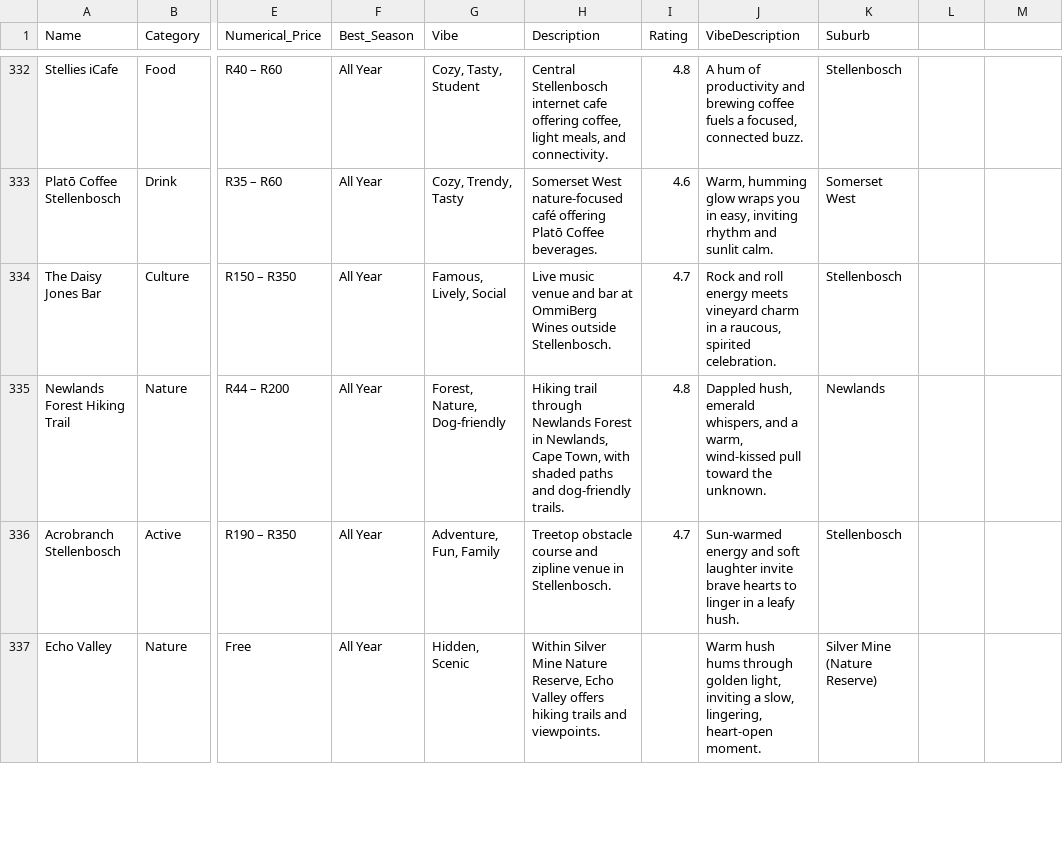
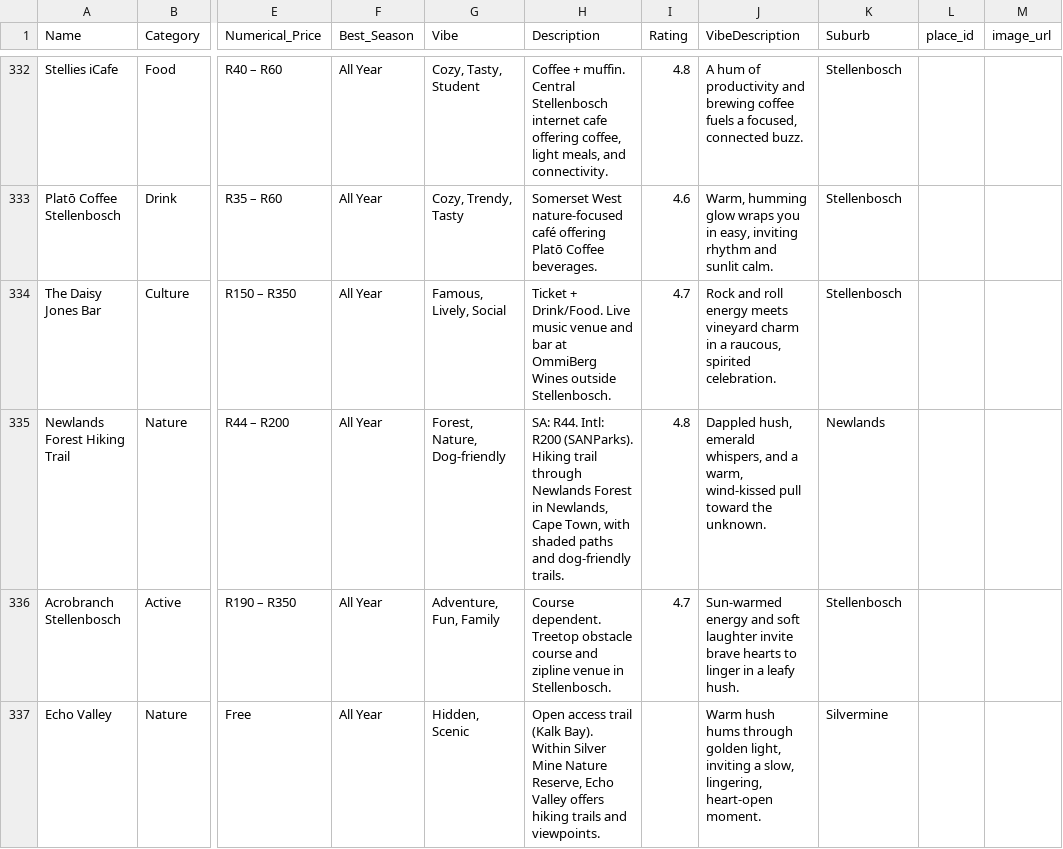
Before and after one commit to mfsass/lekker-find, a CSV file: data-262-2025-12-26.csv, drawn as a sheet; only a part is shown, gaps mark what is left out; the diff covers the shown part only; the diff names each change by its address in the sheet, - before the commit and + after, or states it on an @@ line.

Commit message:
feat: Introduce place data management scripts, new venue images, updated venue data, and a SwipeableResults UI component.

```diff
--- a/data-262-2025-12-26.csv
+++ b/data-262-2025-12-26.csv
-L1: (empty)
+L1: place_id
-M1: (empty)
+M1: image_url
-H332 (Description): Central Stellenbosch…
+H332 (Description): Coffee + muffin. Central Stellenbosch…
-K333 (Suburb): Somerset West
+K333 (Suburb): Stellenbosch
-H334 (Description): Live music…
+H334 (Description): Ticket + Drink/Food. Live music…
-H335 (Description): Hiking trail…
+H335 (Description): SA: R44. Intl: R200 (SANParks). Hiking trail…
-H336 (Description): Treetop obstacle…
+H336 (Description): Course dependent. Treetop obstacle…
-H337 (Description): Within Silver…
+H337 (Description): Open access trail (Kalk Bay). Within Silver…
-K337 (Suburb): Silver Mine (Nature Reserve)
+K337 (Suburb): Silvermine
```
Also changed, not shown: 2 added rows and 49 edited cells elsewhere in this file, 7 other files.
